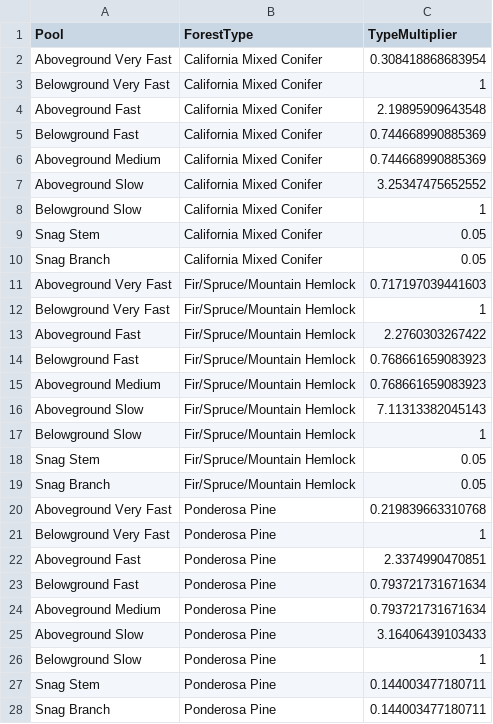
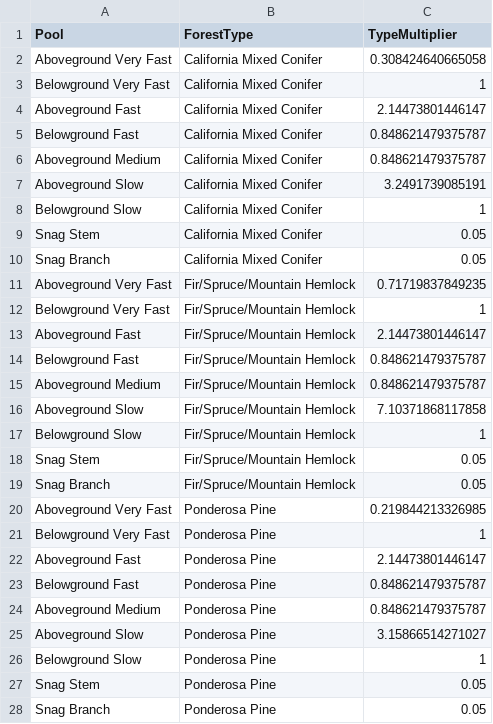
Before and after one commit to bsleeter/lucasCore, a CSV file: dev/fia/out-cal-clearcut/rate-table-type-multipliers.csv, drawn as a sheet; only a part is shown; the diff covers the shown part only.

```diff
--- a/dev/fia/out-cal-clearcut/rate-table-type-multipliers.csv
+++ b/dev/fia/out-cal-clearcut/rate-table-type-multipliers.csv
@@ -1,8 +1,8 @@
 Pool,ForestType,TypeMultiplier
-Aboveground Very Fast,California Mixed Conifer,0.308418868683954
+Aboveground Very Fast,California Mixed Conifer,0.308424640665058
 Belowground Very Fast,California Mixed Conifer,1
-Aboveground Fast,California Mixed Conifer,2.19895909643548
-Belowground Fast,California Mixed Conifer,0.744668990885369
-Aboveground Medium,California Mixed Conifer,0.744668990885369
-Aboveground Slow,California Mixed Conifer,3.25347475652552
+Aboveground Fast,California Mixed Conifer,2.14473801446147
+Belowground Fast,California Mixed Conifer,0.848621479375787
+Aboveground Medium,California Mixed Conifer,0.848621479375787
+Aboveground Slow,California Mixed Conifer,3.2491739085191
 Belowground Slow,California Mixed Conifer,1
@@ -10,8 +10,8 @@ Snag Stem,California Mixed Conifer,0.05
 Snag Branch,California Mixed Conifer,0.05
-Aboveground Very Fast,Fir/Spruce/Mountain Hemlock,0.717197039441603
+Aboveground Very Fast,Fir/Spruce/Mountain Hemlock,0.71719837849235
 Belowground Very Fast,Fir/Spruce/Mountain Hemlock,1
-Aboveground Fast,Fir/Spruce/Mountain Hemlock,2.2760303267422
-Belowground Fast,Fir/Spruce/Mountain Hemlock,0.768661659083923
-Aboveground Medium,Fir/Spruce/Mountain Hemlock,0.768661659083923
-Aboveground Slow,Fir/Spruce/Mountain Hemlock,7.11313382045143
+Aboveground Fast,Fir/Spruce/Mountain Hemlock,2.14473801446147
+Belowground Fast,Fir/Spruce/Mountain Hemlock,0.848621479375787
+Aboveground Medium,Fir/Spruce/Mountain Hemlock,0.848621479375787
+Aboveground Slow,Fir/Spruce/Mountain Hemlock,7.10371868117858
 Belowground Slow,Fir/Spruce/Mountain Hemlock,1
@@ -19,10 +19,10 @@ Snag Stem,Fir/Spruce/Mountain Hemlock,0.05
 Snag Branch,Fir/Spruce/Mountain Hemlock,0.05
-Aboveground Very Fast,Ponderosa Pine,0.219839663310768
+Aboveground Very Fast,Ponderosa Pine,0.219844213326985
 Belowground Very Fast,Ponderosa Pine,1
-Aboveground Fast,Ponderosa Pine,2.3374990470851
-Belowground Fast,Ponderosa Pine,0.793721731671634
-Aboveground Medium,Ponderosa Pine,0.793721731671634
-Aboveground Slow,Ponderosa Pine,3.16406439103433
+Aboveground Fast,Ponderosa Pine,2.14473801446147
+Belowground Fast,Ponderosa Pine,0.848621479375787
+Aboveground Medium,Ponderosa Pine,0.848621479375787
+Aboveground Slow,Ponderosa Pine,3.15866514271027
 Belowground Slow,Ponderosa Pine,1
-Snag Stem,Ponderosa Pine,0.144003477180711
-Snag Branch,Ponderosa Pine,0.144003477180711
+Snag Stem,Ponderosa Pine,0.05
+Snag Branch,Ponderosa Pine,0.05
```
Also changed, not shown: 5 edited cells elsewhere in this file, dev/fia/out-cal-clearcut/rate-table-region.csv, dev/fia/out-cal-clearcut/rate-table-type.csv, 6 other files.
